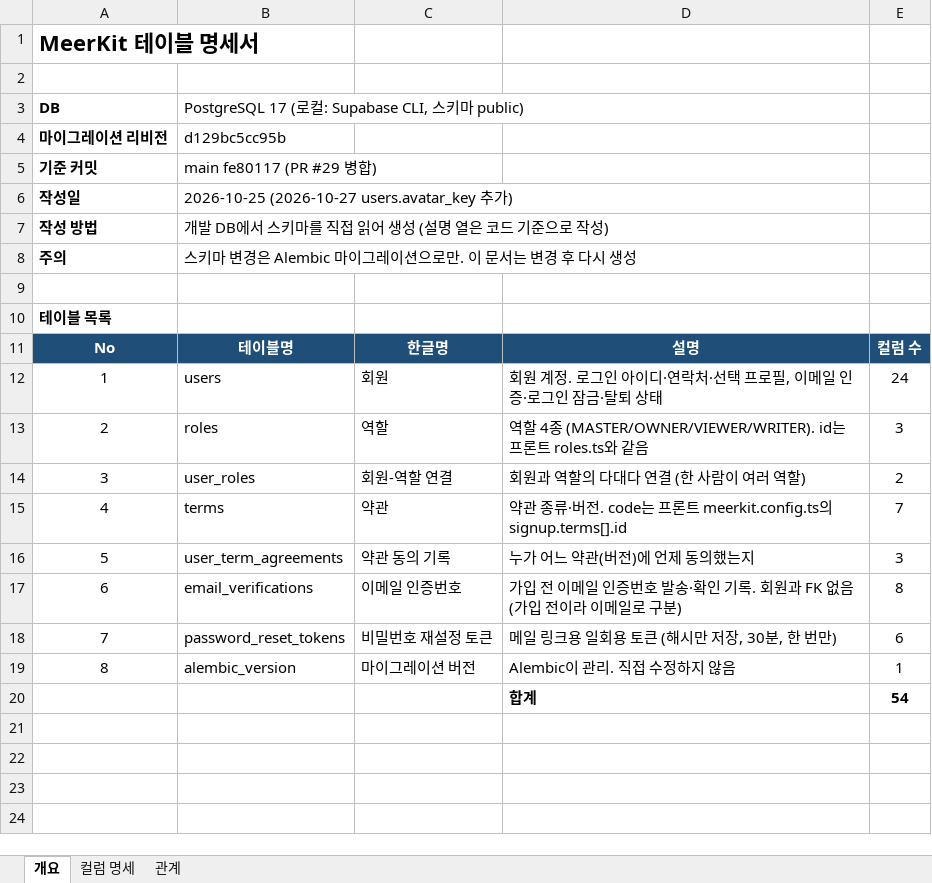
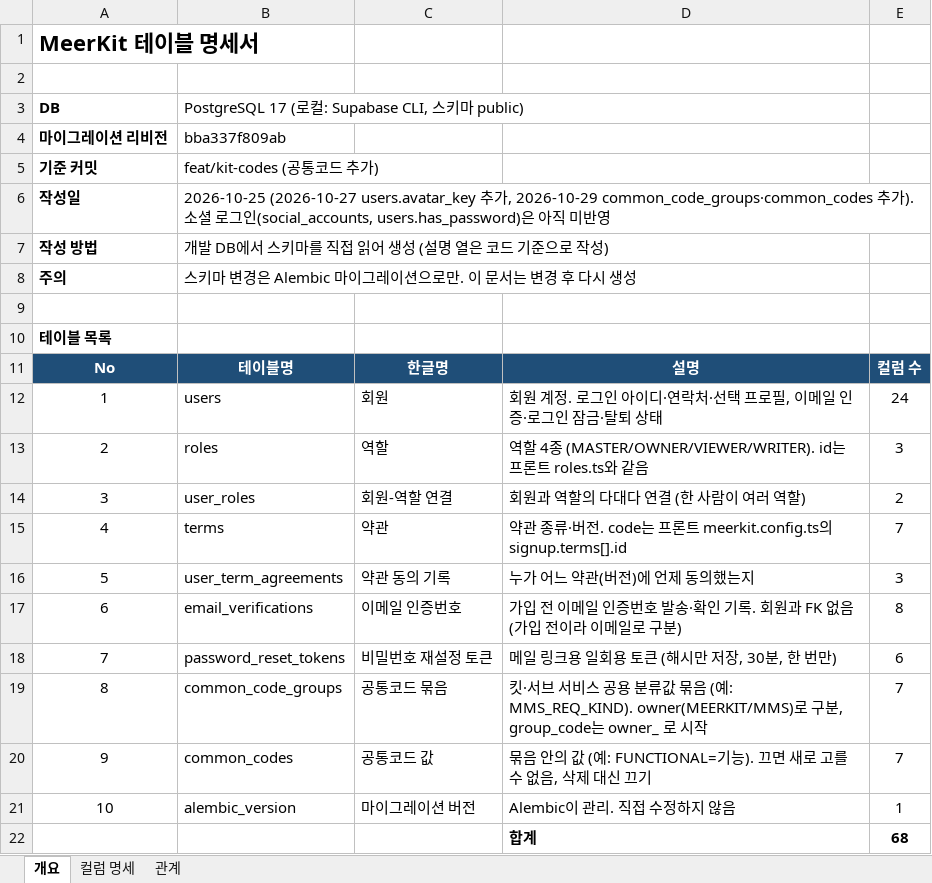
Before and after one commit to SNACKCUP/meerkit-snack, an Excel workbook: docs/MeerKit_테이블명세서.xlsx, sheet 개요, drawn as a sheet; values as stored, in another font and other column widths than the file's, no borders; addresses are those after the commit; the diff names each change by its address in the sheet, - before the commit and + after, or states it on an @@ line.

```diff
--- a/docs/MeerKit_테이블명세서.xlsx (sheet 개요)
+++ b/docs/MeerKit_테이블명세서.xlsx (sheet 개요)
-B4: d129bc5cc95b
+B4: bba337f809ab
-B5: main fe80117 (PR #29 병합)
+B5: feat/kit-codes (공통코드 추가)
-B6: …추가)
+B6: …추가, 2026-10-29 common_code_groups·common_codes 추가). 소셜 로그인(social_accounts, users.has_password)은 아직 미반영
+row 19: 8 | common_code_groups | 공통코드 묶음 | 킷·서브 서비스 공용 분류값 묶음 (예: MMS_REQ_KIND). owner(MEERKIT/MMS)로 구분, group_code는 owner_ 로 시작 | 7
+row 20: 9 | common_codes | 공통코드 값 | 묶음 안의 값 (예: FUNCTIONAL=기능). 끄면 새로 고를 수 없음, 삭제 대신 끄기 | 7
@@ column A renumbered in row 21 @@
-E22: 54
+E22: 68
```
Also changed, not shown: sheet 컬럼 명세, sheet 관계, 16 other files.
